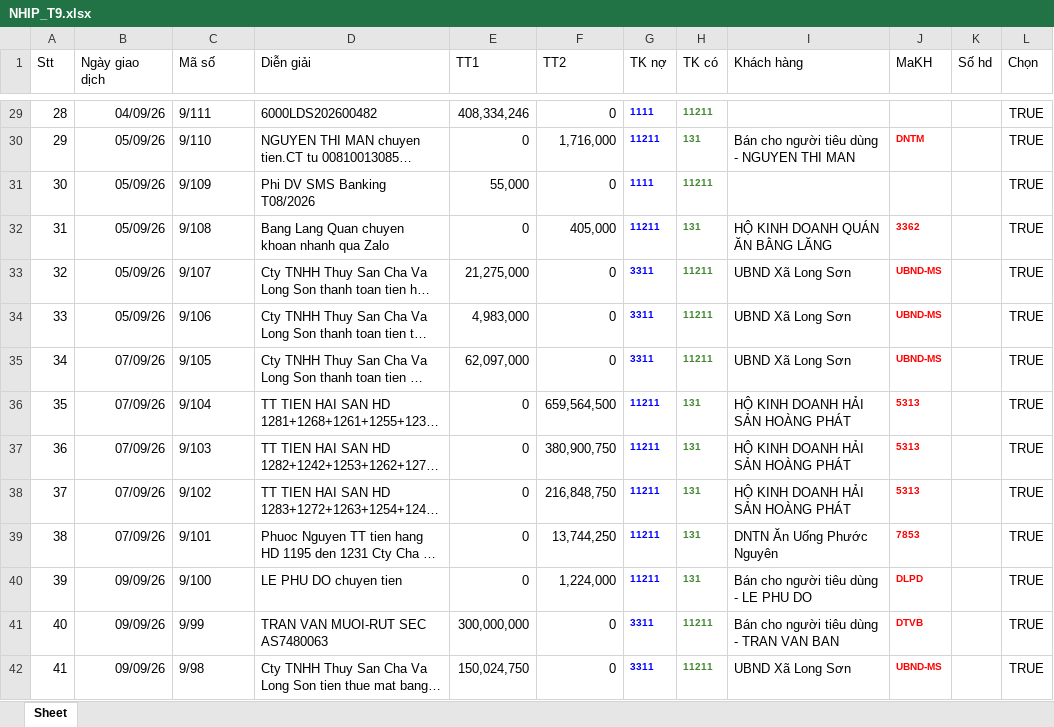
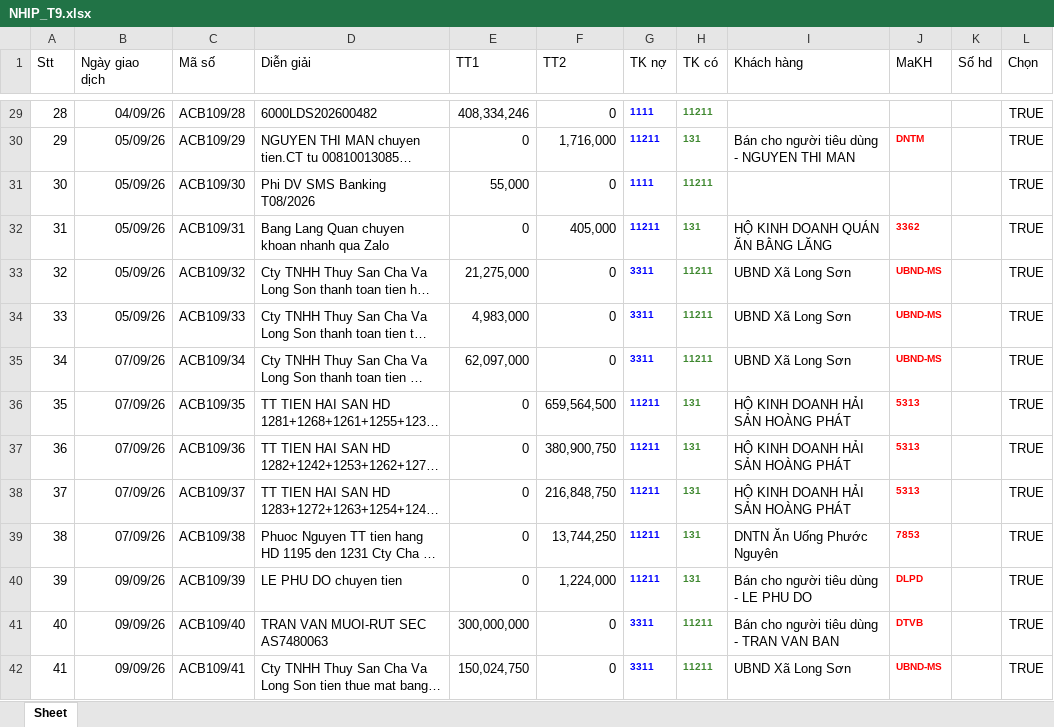
Before and after one commit to n93studioenter/2026_vb6, an Excel workbook: Tailieu/Nganhangdaimport/NHIP_T9.xlsx, sheet Sheet, drawn as a sheet; only a part is shown, gaps mark what is left out; long unchanged cells end in …; values as stored, in another font and other column widths than the file's, no borders; the diff covers the shown part only; the diff names each change by its address in the sheet, - before the commit and + after, or states it on an @@ line.

```diff
--- a/Tailieu/Nganhangdaimport/NHIP_T9.xlsx (sheet Sheet)
+++ b/Tailieu/Nganhangdaimport/NHIP_T9.xlsx (sheet Sheet)
-C29 (Mã số): 9/111
+C29 (Mã số): ACB109/28
-C30 (Mã số): 9/110
+C30 (Mã số): ACB109/29
-C31 (Mã số): 9/109
+C31 (Mã số): ACB109/30
-C32 (Mã số): 9/108
+C32 (Mã số): ACB109/31
-C33 (Mã số): 9/107
+C33 (Mã số): ACB109/32
-C34 (Mã số): 9/106
+C34 (Mã số): ACB109/33
-C35 (Mã số): 9/105
+C35 (Mã số): ACB109/34
-C36 (Mã số): 9/104
+C36 (Mã số): ACB109/35
-C37 (Mã số): 9/103
+C37 (Mã số): ACB109/36
-C38 (Mã số): 9/102
+C38 (Mã số): ACB109/37
-C39 (Mã số): 9/101
+C39 (Mã số): ACB109/38
-C40 (Mã số): 9/100
+C40 (Mã số): ACB109/39
-C41 (Mã số): 9/99
+C41 (Mã số): ACB109/40
-C42 (Mã số): 9/98
+C42 (Mã số): ACB109/41
```
Also changed, not shown: 124 edited cells elsewhere in this sheet, 2 other files.
